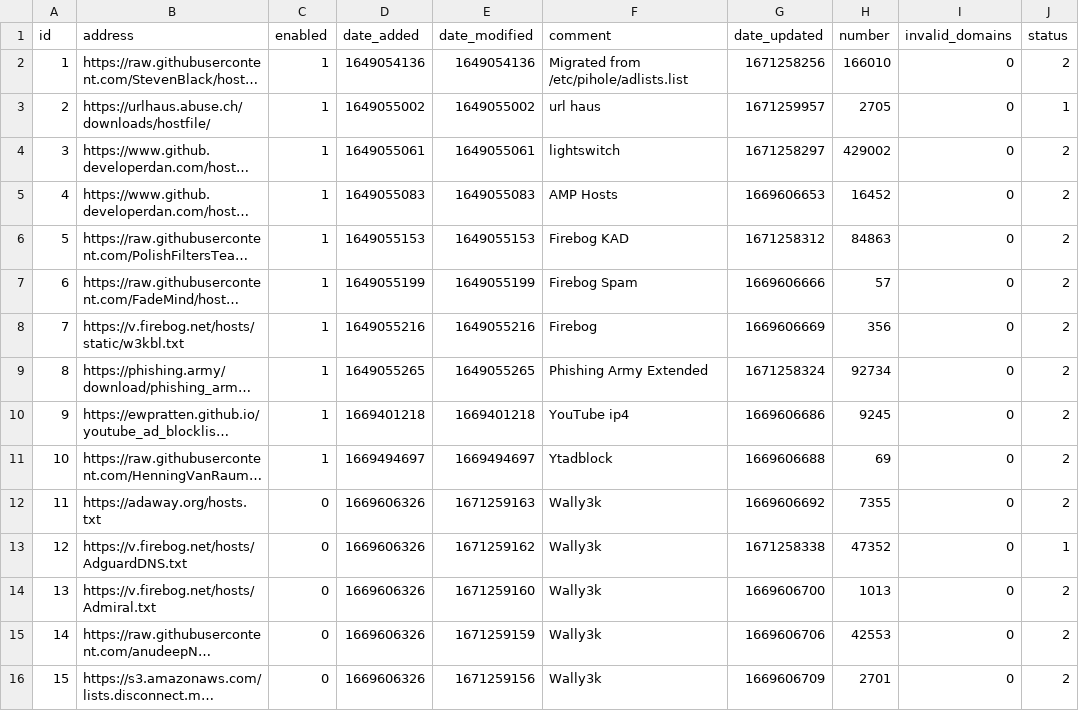
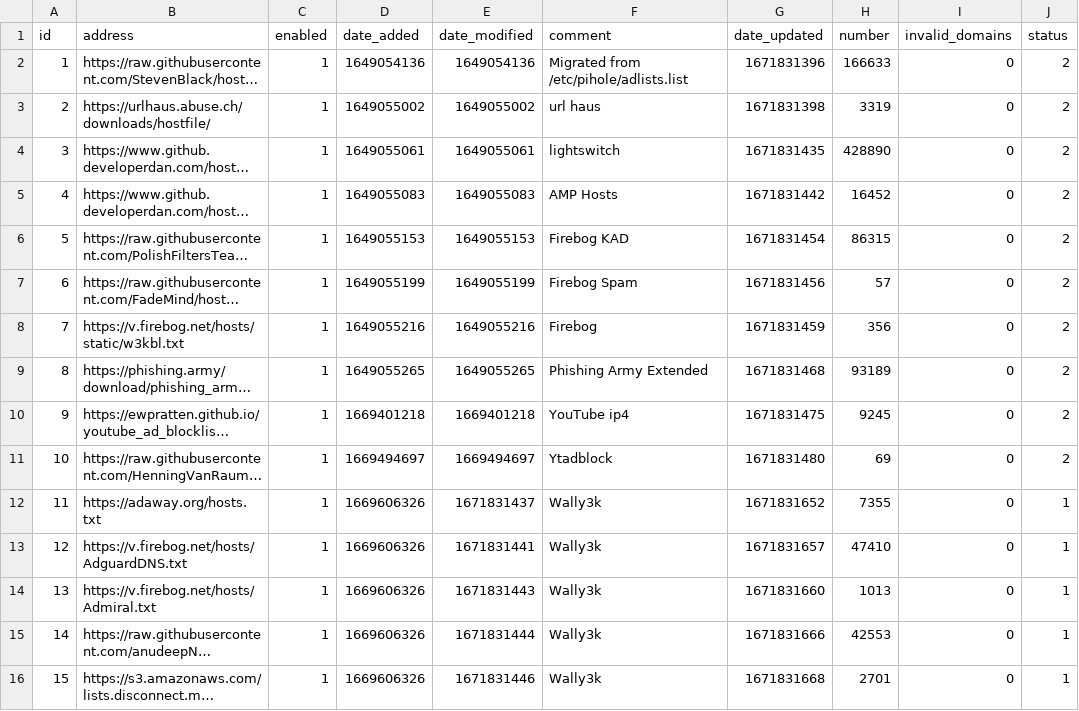
Before and after one commit to mytechguyri/my-pihole-lists, a CSV file: adlist.csv, drawn as a sheet; only a part is shown; long unchanged cells end in …; the diff covers the shown part only; the diff names each change by its address in the sheet, - before the commit and + after, or states it on an @@ line.

Commit message:
Updated December 23, 2022  4:44pm

```diff
--- a/adlist.csv
+++ b/adlist.csv
-G2 (date_updated): 1671258256
+G2 (date_updated): 1671831396
-H2 (number): 166010
+H2 (number): 166633
-G3 (date_updated): 1671259957
+G3 (date_updated): 1671831398
-H3 (number): 2705
+H3 (number): 3319
-J3 (status): 1
+J3 (status): 2
-G4 (date_updated): 1671258297
+G4 (date_updated): 1671831435
-H4 (number): 429002
+H4 (number): 428890
-G5 (date_updated): 1669606653
+G5 (date_updated): 1671831442
-G6 (date_updated): 1671258312
+G6 (date_updated): 1671831454
-H6 (number): 84863
+H6 (number): 86315
-G7 (date_updated): 1669606666
+G7 (date_updated): 1671831456
-G8 (date_updated): 1669606669
+G8 (date_updated): 1671831459
-G9 (date_updated): 1671258324
+G9 (date_updated): 1671831468
-H9 (number): 92734
+H9 (number): 93189
-G10 (date_updated): 1669606686
+G10 (date_updated): 1671831475
-G11 (date_updated): 1669606688
+G11 (date_updated): 1671831480
-C12:C16 (enabled): 0
+C12:C16 (enabled): 1
-E12 (date_modified): 1671259163
+E12 (date_modified): 1671831437
-G12 (date_updated): 1669606692
+G12 (date_updated): 1671831652
-J12 (status): 2
+J12 (status): 1
-E13 (date_modified): 1671259162
+E13 (date_modified): 1671831441
-G13 (date_updated): 1671258338
+G13 (date_updated): 1671831657
-H13 (number): 47352
+H13 (number): 47410
-E14 (date_modified): 1671259160
+E14 (date_modified): 1671831443
-G14 (date_updated): 1669606700
+G14 (date_updated): 1671831660
-J14:J16 (status): 2
+J14:J16 (status): 1
-E15 (date_modified): 1671259159
+E15 (date_modified): 1671831444
-G15 (date_updated): 1669606706
+G15 (date_updated): 1671831666
-E16 (date_modified): 1671259156
+E16 (date_modified): 1671831446
-G16 (date_updated): 1669606709
+G16 (date_updated): 1671831668
```
Also changed, not shown: 49 edited cells elsewhere in this file.
